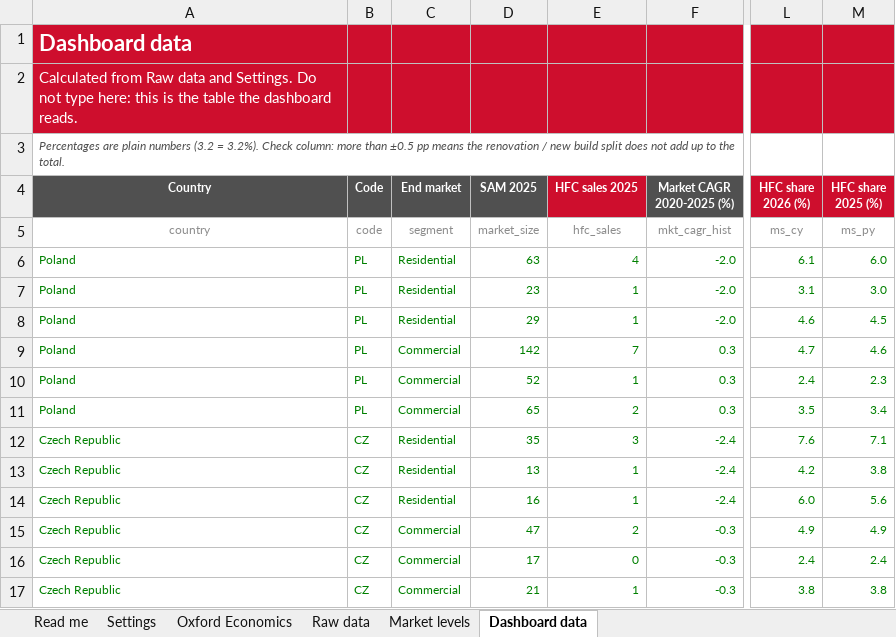
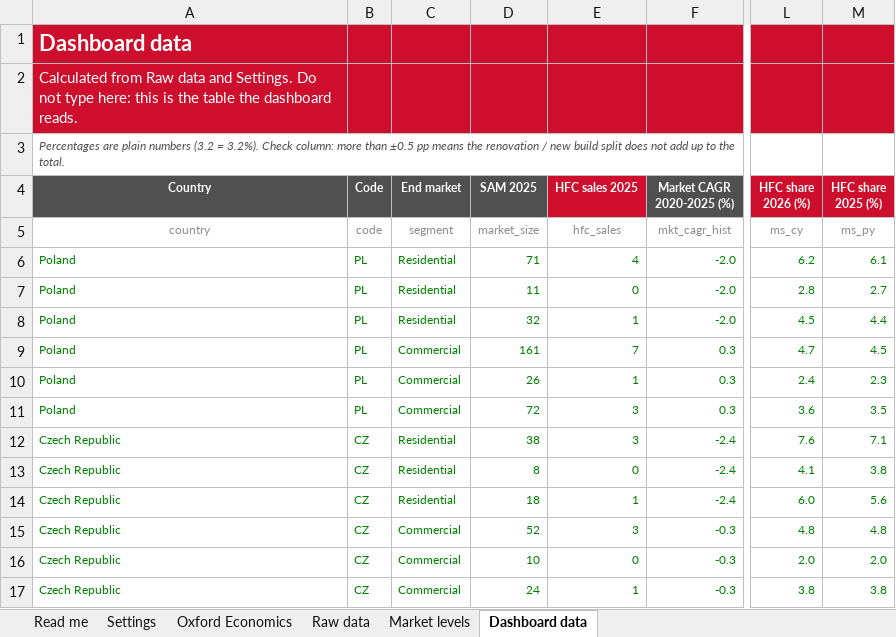
Before and after one commit to martinrueda-hash/HFC, an Excel workbook: templates/HFC_market_intelligence_template.xlsx, sheet Dashboard data, drawn as a sheet; only a part is shown, gaps mark what is left out; values as stored, in another font and other column widths than the file's, no borders; conditional formats not drawn; the diff covers the shown part only; the diff names each change by its address in the sheet, - before the commit and + after, or states it on an @@ line.

```diff
--- a/templates/HFC_market_intelligence_template.xlsx (sheet Dashboard data)
+++ b/templates/HFC_market_intelligence_template.xlsx (sheet Dashboard data)
-D6 (SAM 2025): 63
+D6 (SAM 2025): 71
-L6 (HFC share 2026 (%)): 6.1
+L6 (HFC share 2026 (%)): 6.2
-M6 (HFC share 2025 (%)): 6.0
+M6 (HFC share 2025 (%)): 6.1
-D7 (SAM 2025): 23
+D7 (SAM 2025): 11
-E7 (HFC sales 2025): 1
+E7 (HFC sales 2025): 0
-L7 (HFC share 2026 (%)): 3.1
+L7 (HFC share 2026 (%)): 2.8
-M7 (HFC share 2025 (%)): 3.0
+M7 (HFC share 2025 (%)): 2.7
-D8 (SAM 2025): 29
+D8 (SAM 2025): 32
-L8 (HFC share 2026 (%)): 4.6
+L8 (HFC share 2026 (%)): 4.5
-M8 (HFC share 2025 (%)): 4.5
+M8 (HFC share 2025 (%)): 4.4
-D9 (SAM 2025): 142
+D9 (SAM 2025): 161
-M9 (HFC share 2025 (%)): 4.6
+M9 (HFC share 2025 (%)): 4.5
-D10 (SAM 2025): 52
+D10 (SAM 2025): 26
-D11 (SAM 2025): 65
+D11 (SAM 2025): 72
-E11 (HFC sales 2025): 2
+E11 (HFC sales 2025): 3
-L11 (HFC share 2026 (%)): 3.5
+L11 (HFC share 2026 (%)): 3.6
-M11 (HFC share 2025 (%)): 3.4
+M11 (HFC share 2025 (%)): 3.5
-D12 (SAM 2025): 35
+D12 (SAM 2025): 38
-D13 (SAM 2025): 13
+D13 (SAM 2025): 8
-E13 (HFC sales 2025): 1
+E13 (HFC sales 2025): 0
-L13 (HFC share 2026 (%)): 4.2
+L13 (HFC share 2026 (%)): 4.1
-D14 (SAM 2025): 16
+D14 (SAM 2025): 18
-D15 (SAM 2025): 47
+D15 (SAM 2025): 52
-E15 (HFC sales 2025): 2
+E15 (HFC sales 2025): 3
-L15 (HFC share 2026 (%)): 4.9
+L15 (HFC share 2026 (%)): 4.8
-M15 (HFC share 2025 (%)): 4.9
+M15 (HFC share 2025 (%)): 4.8
-D16 (SAM 2025): 17
+D16 (SAM 2025): 10
-L16 (HFC share 2026 (%)): 2.4
+L16 (HFC share 2026 (%)): 2.0
-M16 (HFC share 2025 (%)): 2.4
+M16 (HFC share 2025 (%)): 2.0
-D17 (SAM 2025): 21
+D17 (SAM 2025): 24
```
Also changed, not shown: 197 edited cells elsewhere in this sheet, sheet Raw data, 4 other files.
